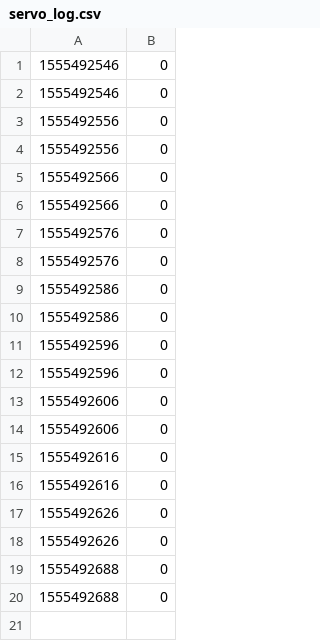
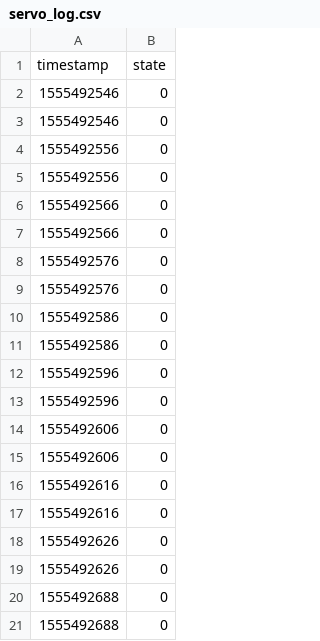
Before and after one commit to estellearrc/domartelle, a CSV file: client-desktop/logs/servo_log.csv, drawn as a sheet; the diff names each change by its address in the sheet, - before the commit and + after, or states it on an @@ line.

```diff
--- a/client-desktop/logs/servo_log.csv
+++ b/client-desktop/logs/servo_log.csv
+row 1: timestamp | state
```
Also changed, not shown: client-desktop/logs/humidity_log.csv, client-desktop/logs/led_log.csv, 8 other files.
